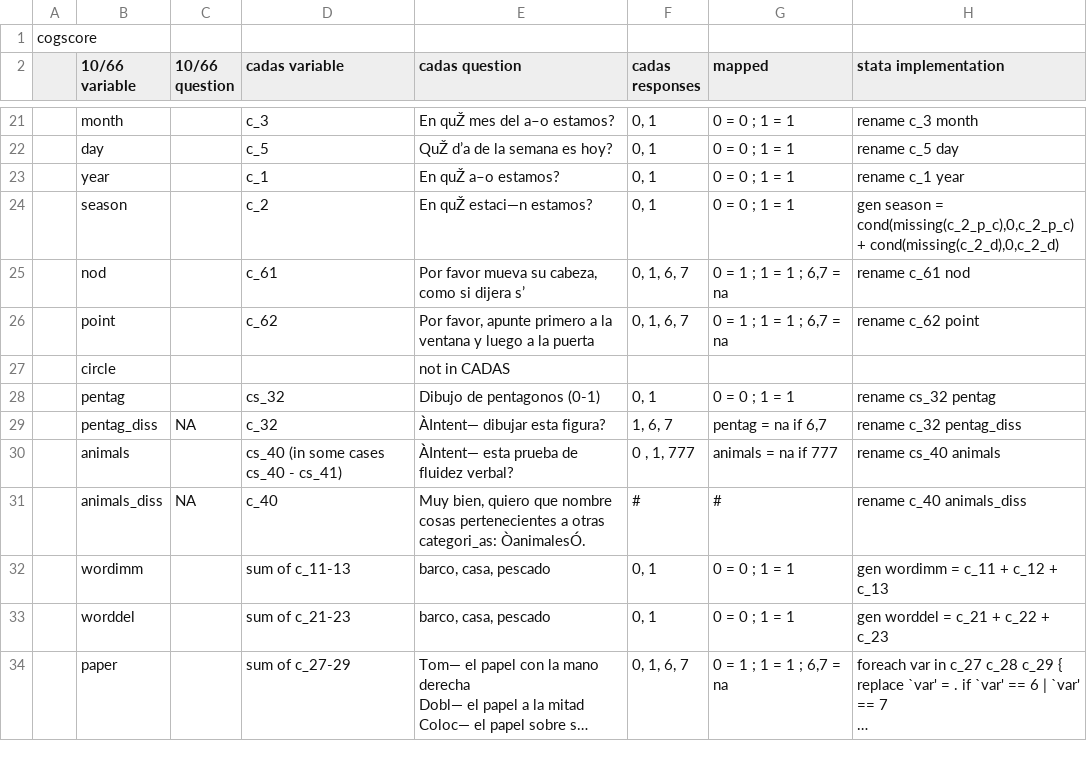
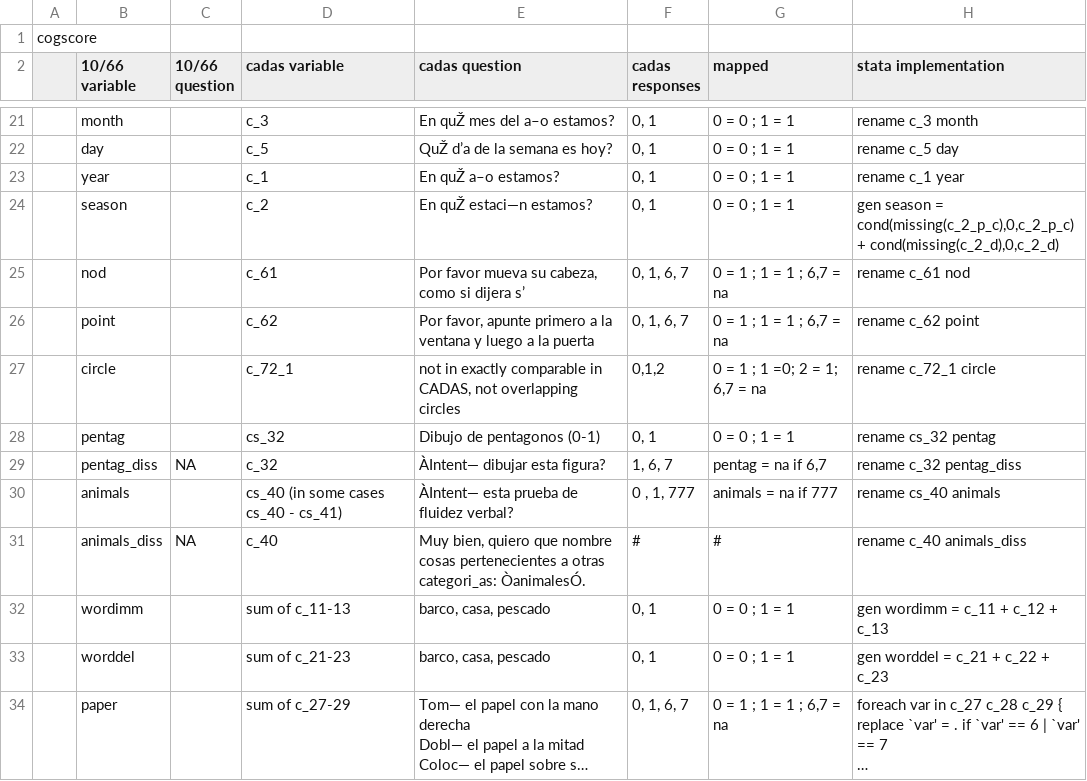
Before and after one commit to chrissoria/1066_Algorithm, a CSV file: CADAS/mapping/full_mapping.csv, drawn as a sheet; only a part is shown, gaps mark what is left out; long unchanged cells end in ….

```diff
--- a/CADAS/mapping/full_mapping.csv
+++ b/CADAS/mapping/full_mapping.csv
@@ -26,3 +26,3 @@ cogscore,,,,,,,
 ,point,,c_62,"Por favor, apunte primero a la ventana y luego a la puerta","0, 1, 6, 7","0 = 1 ; 1 = 1 ; 6,7 = na",rename c_62 point
-,circle,,,not in CADAS,,,
+,circle,,c_72_1,"not in exactly comparable in CADAS, not overlapping circles","0,1,2","0 = 1  ; 1 =0;  2 = 1; 6,7 = na",rename c_72_1 circle
 ,pentag,,cs_32,Dibujo de pentagonos (0-1),"0, 1",0 = 0 ; 1 = 1,rename cs_32 pentag
```
Also changed, not shown: 3 other files.
